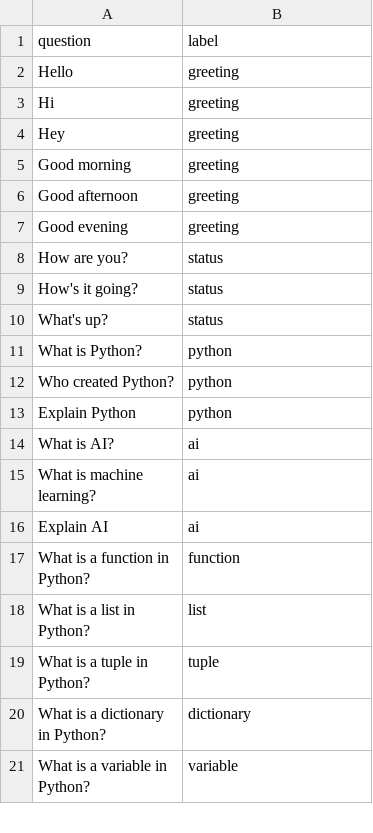
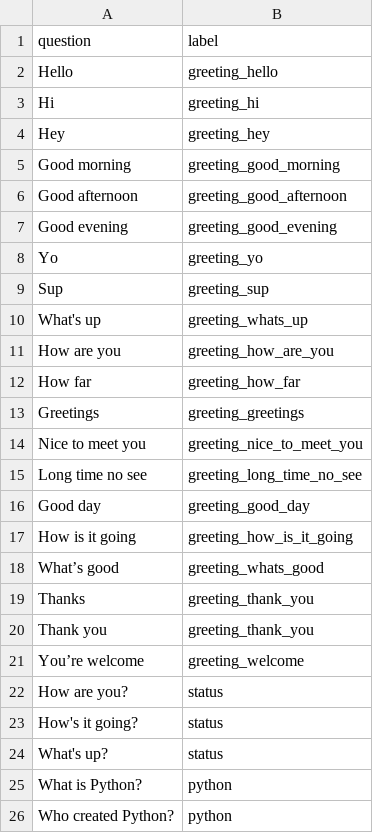
Before and after one commit to Holixdave/python_backend_ai, a CSV file: data.csv, drawn as a sheet; only a part is shown; the shorter side is filled out with more unchanged rows.

```diff
--- a/data.csv
+++ b/data.csv
@@ -1,8 +1,22 @@
 question,label
-"Hello","greeting"
-"Hi","greeting"
-"Hey","greeting"
-"Good morning","greeting"
-"Good afternoon","greeting"
-"Good evening","greeting"
+Hello,greeting_hello
+Hi,greeting_hi
+Hey,greeting_hey
+Good morning,greeting_good_morning
+Good afternoon,greeting_good_afternoon
+Good evening,greeting_good_evening
+Yo,greeting_yo
+Sup,greeting_sup
+What's up,greeting_whats_up
+How are you,greeting_how_are_you
+How far,greeting_how_far
+Greetings,greeting_greetings
+Nice to meet you,greeting_nice_to_meet_you
+Long time no see,greeting_long_time_no_see
+Good day,greeting_good_day
+How is it going,greeting_how_is_it_going
+What’s good,greeting_whats_good
+Thanks,greeting_thank_you
+Thank you,greeting_thank_you
+You’re welcome,greeting_welcome
 "How are you?","status"
```
Also changed, not shown: 8 other files.
